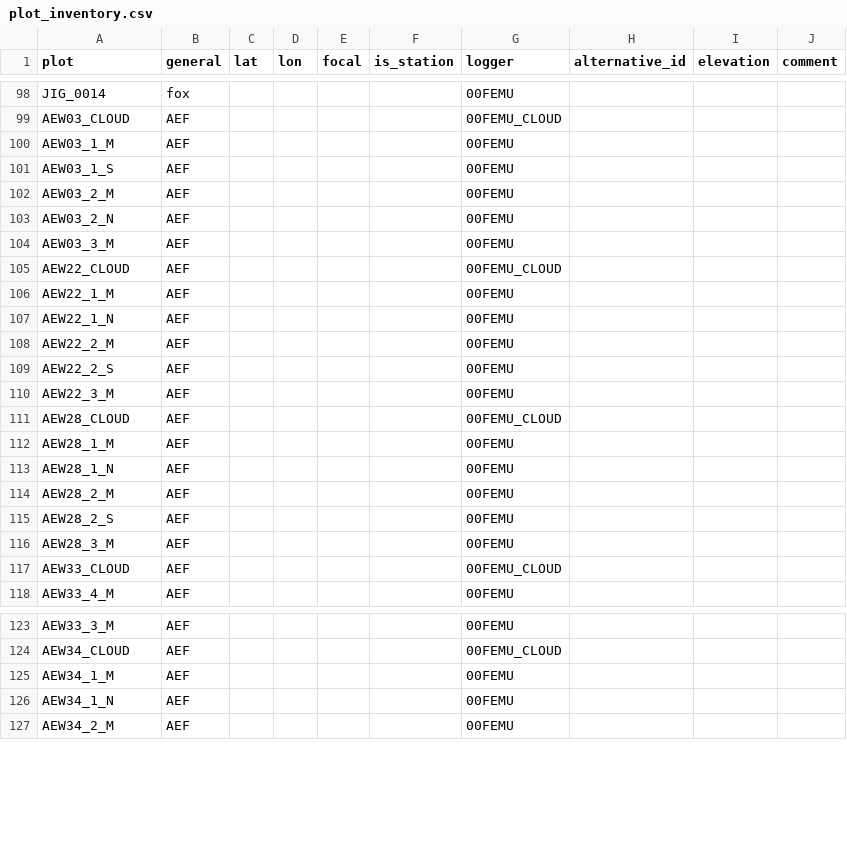
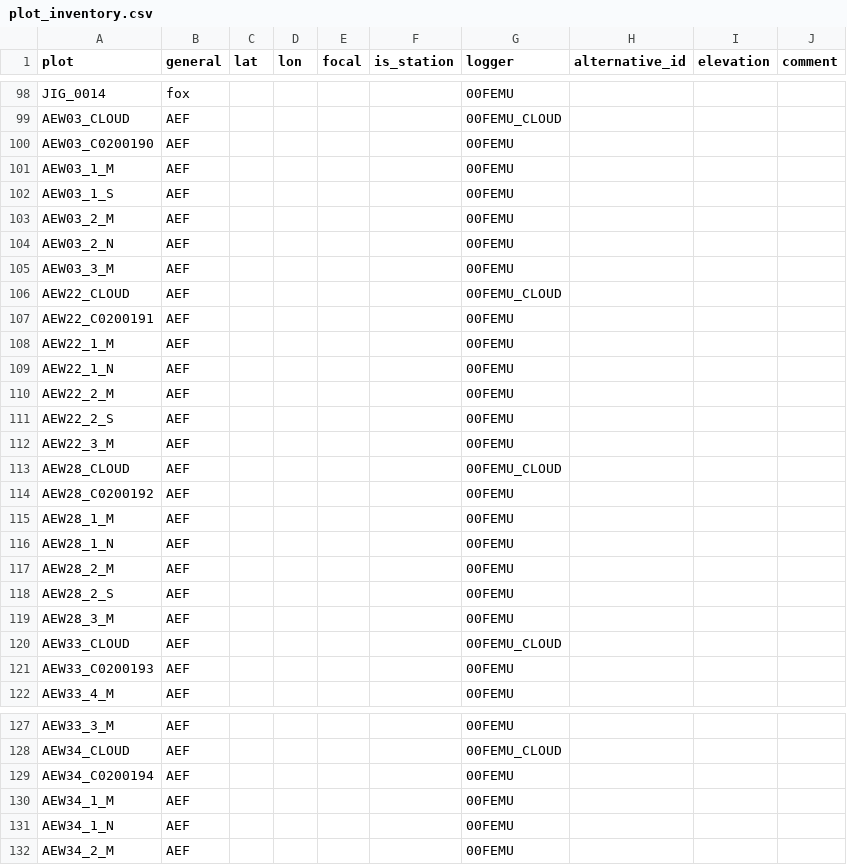
Before and after one commit to environmentalinformatics-marburg/tubedb, a CSV file: config/nature40/plot_inventory.csv, drawn as a sheet; only a part is shown, gaps mark what is left out; the diff covers the shown part only.

```diff
--- a/config/nature40/plot_inventory.csv
+++ b/config/nature40/plot_inventory.csv
@@ -99,2 +99,3 @@ JIG_0014,fox,,,,,00FEMU,,,
 AEW03_CLOUD,AEF,,,,,00FEMU_CLOUD,,,
+AEW03_C0200190,AEF,,,,,00FEMU,,,
 AEW03_1_M,AEF,,,,,00FEMU,,,
@@ -105,2 +106,3 @@ AEW03_3_M,AEF,,,,,00FEMU,,,
 AEW22_CLOUD,AEF,,,,,00FEMU_CLOUD,,,
+AEW22_C0200191,AEF,,,,,00FEMU,,,
 AEW22_1_M,AEF,,,,,00FEMU,,,
@@ -111,2 +113,3 @@ AEW22_3_M,AEF,,,,,00FEMU,,,
 AEW28_CLOUD,AEF,,,,,00FEMU_CLOUD,,,
+AEW28_C0200192,AEF,,,,,00FEMU,,,
 AEW28_1_M,AEF,,,,,00FEMU,,,
@@ -117,2 +120,3 @@ AEW28_3_M,AEF,,,,,00FEMU,,,
 AEW33_CLOUD,AEF,,,,,00FEMU_CLOUD,,,
+AEW33_C0200193,AEF,,,,,00FEMU,,,
 AEW33_4_M,AEF,,,,,00FEMU,,,
@@ -124,2 +128,3 @@ AEW33_3_M,AEF,,,,,00FEMU,,,
 AEW34_CLOUD,AEF,,,,,00FEMU_CLOUD,,,
+AEW34_C0200194,AEF,,,,,00FEMU,,,
 AEW34_1_M,AEF,,,,,00FEMU,,,
```
Also changed, not shown: 23 added rows elsewhere in this file, 1 other file.
